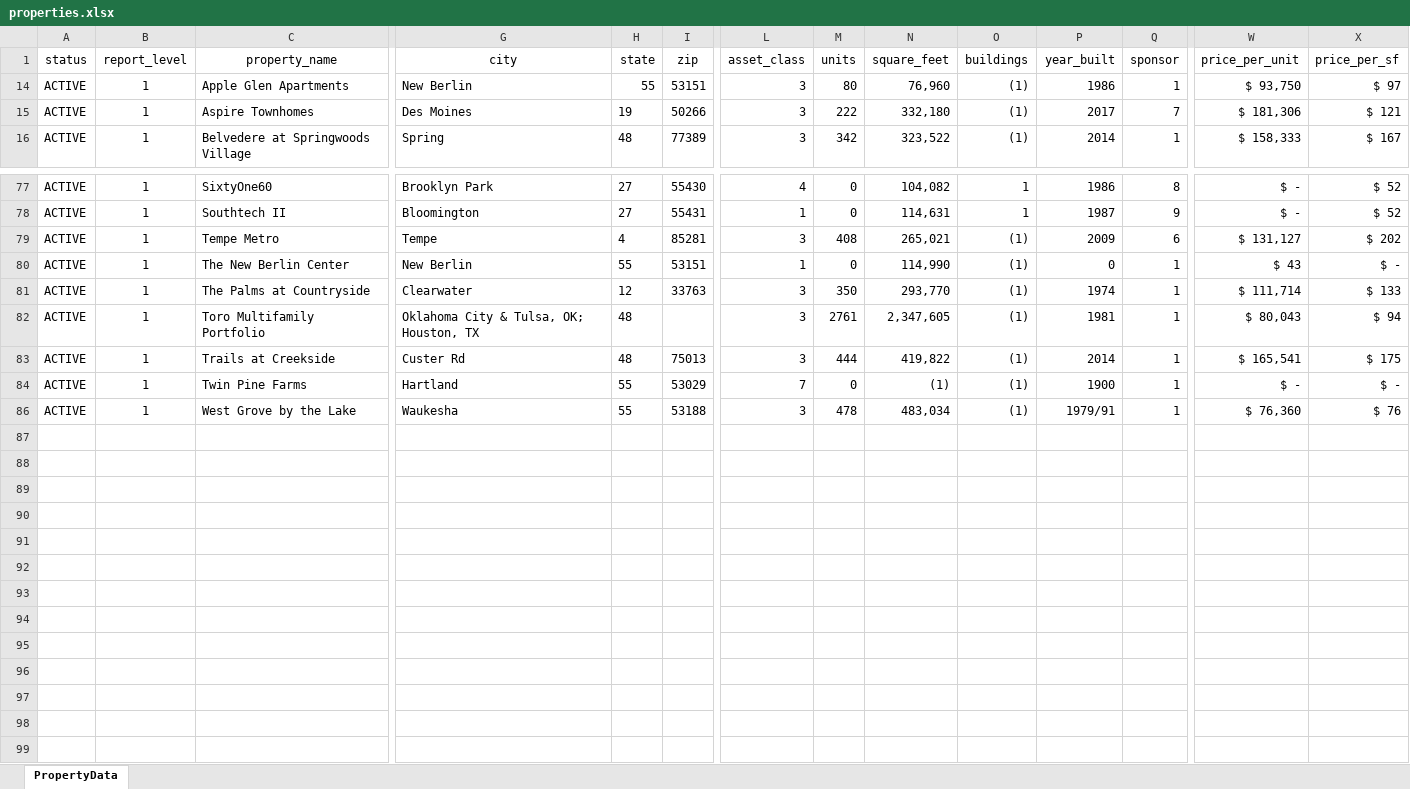
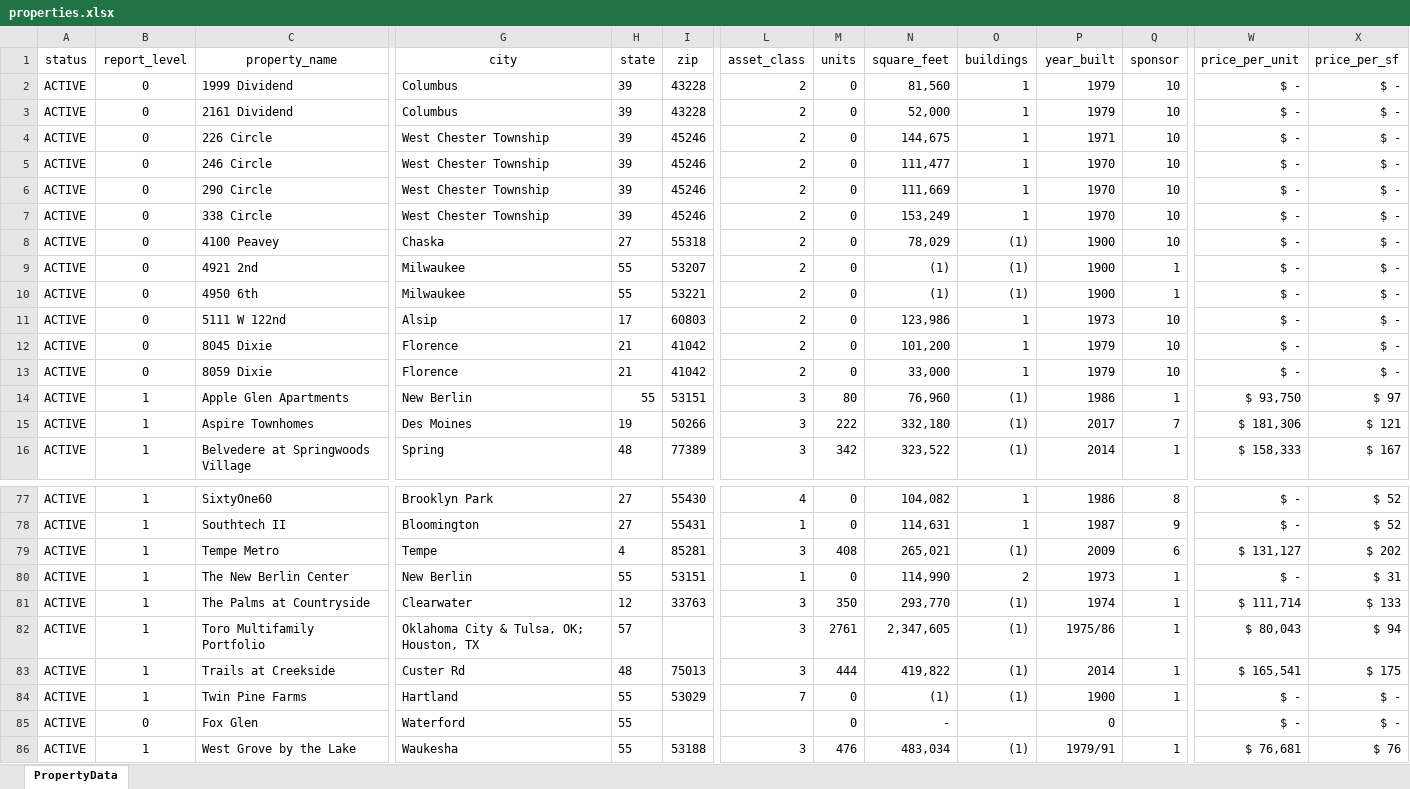
Before and after one commit to MLGDevelopment/AssetManagementPortal, an Excel workbook: data/db/properties.xlsx, sheet PropertyData, drawn as a sheet; only a part is shown, gaps mark what is left out; values as stored, in another font and other column widths than the file's, no borders; rows hold the shown columns only; the diff covers the shown part only; the diff names each change by its address in the sheet, - before the commit and + after, or states it on an @@ line.

```diff
--- a/data/db/properties.xlsx (sheet PropertyData)
+++ b/data/db/properties.xlsx (sheet PropertyData)
@@ row 2 unhidden: ACTIVE | 0 | 1999 Dividend | Columbus | 39 | 43228 | 2 | 0 | 81,560 | 1 | 1979 | 10 | $ - | $ - @@
@@ row 3 unhidden: ACTIVE | 0 | 2161 Dividend | Columbus | 39 | 43228 | 2 | 0 | 52,000 | 1 | 1979 | 10 | $ - | $ - @@
@@ row 4 unhidden: ACTIVE | 0 | 226 Circle | West Chester Township | 39 | 45246 | 2 | 0 | 144,675 | 1 | 1971 | 10 | $ - | $ - @@
@@ row 5 unhidden: ACTIVE | 0 | 246 Circle | West Chester Township | 39 | 45246 | 2 | 0 | 111,477 | 1 | 1970 | 10 | $ - | $ - @@
@@ row 6 unhidden: ACTIVE | 0 | 290 Circle | West Chester Township | 39 | 45246 | 2 | 0 | 111,669 | 1 | 1970 | 10 | $ - | $ - @@
@@ row 7 unhidden: ACTIVE | 0 | 338 Circle | West Chester Township | 39 | 45246 | 2 | 0 | 153,249 | 1 | 1970 | 10 | $ - | $ - @@
@@ row 8 unhidden: ACTIVE | 0 | 4100 Peavey | Chaska | 27 | 55318 | 2 | 0 | 78,029 | (1) | 1900 | 10 | $ - | $ - @@
@@ row 9 unhidden: ACTIVE | 0 | 4921 2nd | Milwaukee | 55 | 53207 | 2 | 0 | (1) | (1) | 1900 | 1 | $ - | $ - @@
@@ row 10 unhidden: ACTIVE | 0 | 4950 6th | Milwaukee | 55 | 53221 | 2 | 0 | (1) | (1) | 1900 | 1 | $ - | $ - @@
@@ row 11 unhidden: ACTIVE | 0 | 5111 W 122nd | Alsip | 17 | 60803 | 2 | 0 | 123,986 | 1 | 1973 | 10 | $ - | $ - @@
@@ row 12 unhidden: ACTIVE | 0 | 8045 Dixie | Florence | 21 | 41042 | 2 | 0 | 101,200 | 1 | 1979 | 10 | $ - | $ - @@
@@ row 13 unhidden: ACTIVE | 0 | 8059 Dixie | Florence | 21 | 41042 | 2 | 0 | 33,000 | 1 | 1979 | 10 | $ - | $ - @@
-O80 (buildings): (1)
+O80 (buildings): 2
-P80 (year_built): 0
+P80 (year_built): 1973
-W80 (price_per_unit): $ 43
+W80 (price_per_unit): $ -
-X80 (price_per_sf): $ -
+X80 (price_per_sf): $ 31
-H82 (state): 48
+H82 (state): 57
-P82 (year_built): 1981
+P82 (year_built): 1975/86
@@ row 85 unhidden: ACTIVE | 0 | Fox Glen | Waterford | 55 |  |  | 0 | - |  | 0 |  | $ - | $ - @@
-M86 (units): 478
+M86 (units): 476
-W86 (price_per_unit): $ 76,360
+W86 (price_per_unit): $ 76,681
```
Also changed, not shown: 24 hidden or unhidden rows and 25 edited cells elsewhere in this sheet, data/db/states.xlsx, 4 other files.
